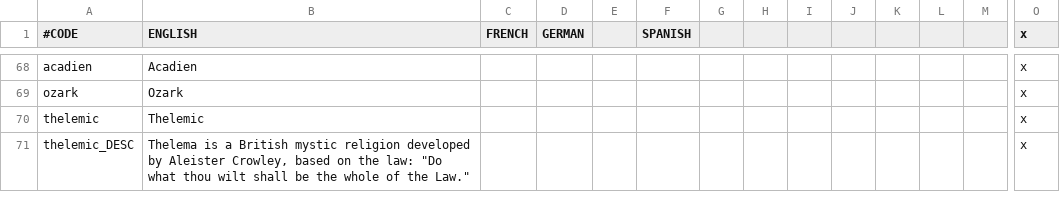
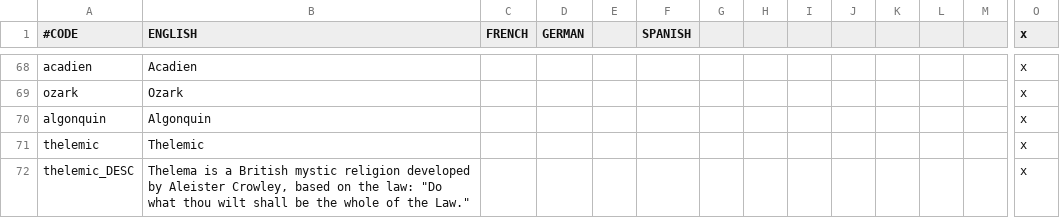
Before and after one commit to Ofaloaf/postapoc, a CSV file: After the End/localisation/AMERICA.csv, drawn as a sheet; only a part is shown, gaps mark what is left out; rows hold the shown columns only; the diff names each change by its address in the sheet, - before the commit and + after, or states it on an @@ line.

Commit message:
Culture additions & file overhaul
-African Portraits are now their own separate module
-Mesoamerican Portraits are now their own separate module
-Algonquin culture added
-'northernnativegfx' added, using Mesoamerican faces and the Canadian
clothes set
-Duke of Outaouais added
-Haute-Gatineau province changed to Algonquin culture
-Diplo range extended slightly in defines.lua

```diff
--- a/After the End/localisation/AMERICA.csv
+++ b/After the End/localisation/AMERICA.csv
+row 70: algonquin | Algonquin |  |  |  |  |  |  |  |  |  |  |  | x
```
Also changed, not shown: 19 other files.
